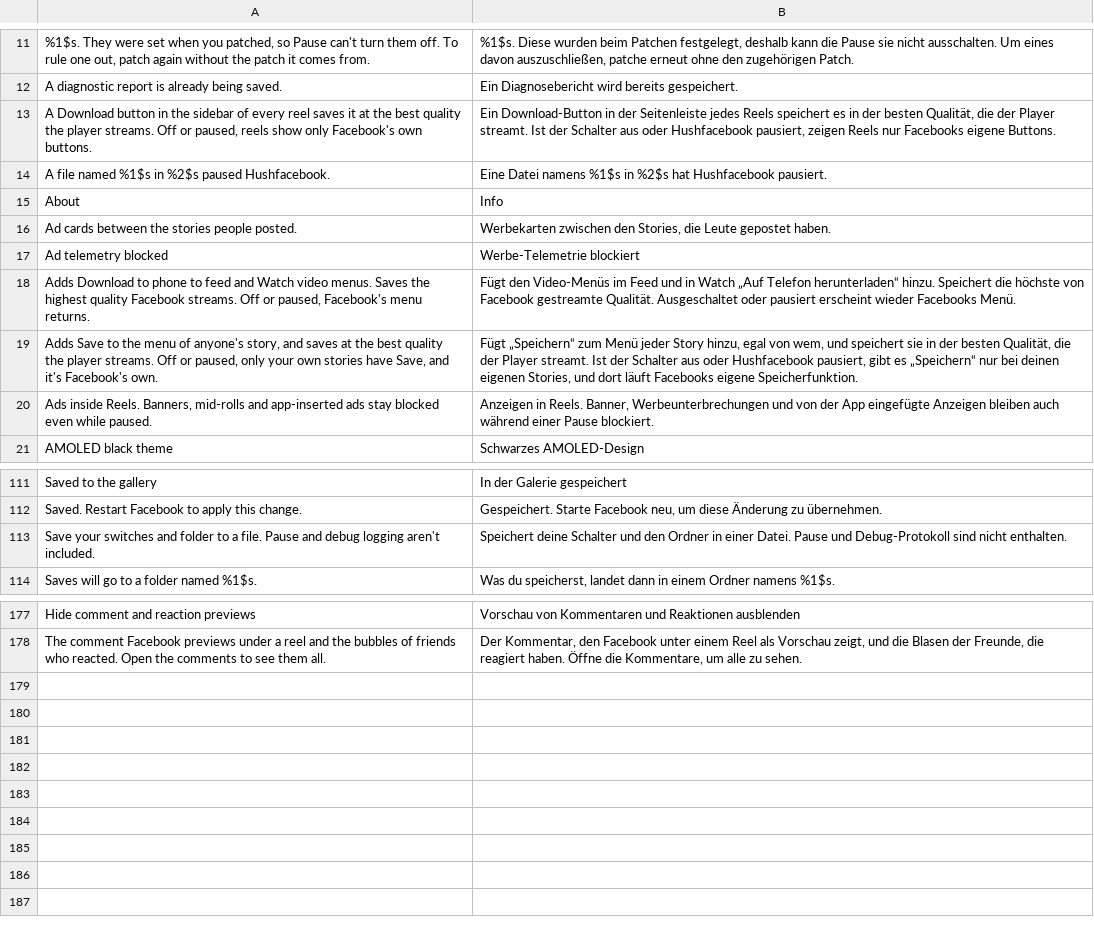
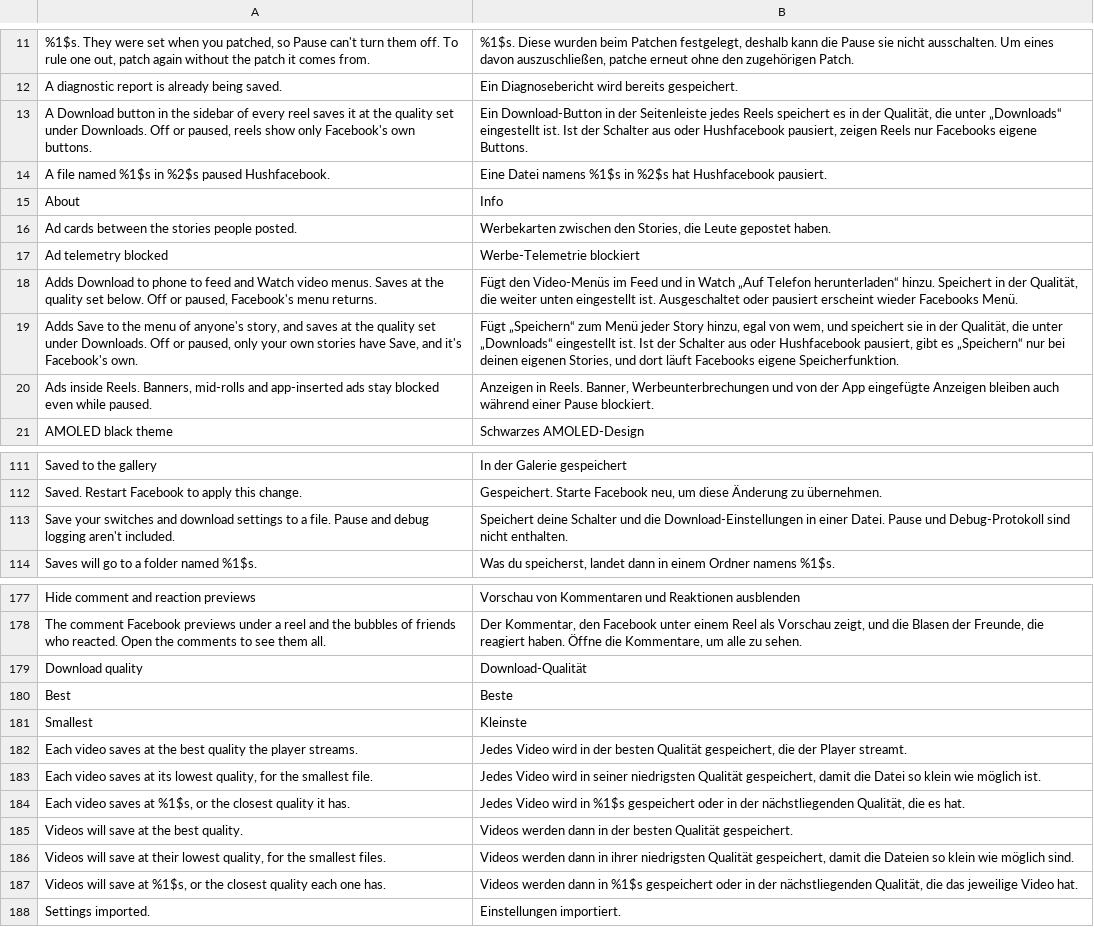
Before and after one commit to SysAdminDoc/Hushfacebook, a TSV file: extensions/shared/library/src/main/l10n/de.tsv, drawn as a sheet; only a part is shown, gaps mark what is left out.

Commit message:
feat(downloads): let saves take a quality below the best
A reel or a feed video saved at 1080p can be a large file when a 720p or
480p copy is all anyone wants. Download quality (Best, 1080p, 720p, 480p,
360p, Smallest) sits on the Downloads page. Every story, reel and feed video
save reads it once when it starts: the DASH track is held to Facebook's own
FBQualityLabel (Meta encodes several ladders at one frame size, so the short
side can't tell a 480p from a 720p), the single files to the marker in their
address, and whichever suits the setting better is saved, the single file on
a tie. A ceiling with nothing at or under it takes the nearest rendition
above it, so a save never fails over the setting. Best keeps the exact pick
it always made, and before the settings are ready, or while paused, a save
asks for the best.

The quality travels in the settings file as "best", "1080p" and so on, and
an import refuses any other value. The story, reel and video switches now
point at the setting instead of promising the best quality, with their five
translations redone; every new string is in all five tables.

```diff
--- a/extensions/shared/library/src/main/l10n/de.tsv
+++ b/extensions/shared/library/src/main/l10n/de.tsv
@@ -12,3 +12,3 @@
 A diagnostic report is already being saved.	Ein Diagnosebericht wird bereits gespeichert.
-A Download button in the sidebar of every reel saves it at the best quality the player streams. Off or paused, reels show only Facebook's own buttons.	Ein Download-Button in der Seitenleiste jedes Reels speichert es in der besten Qualität, die der Player streamt. Ist der Schalter aus oder Hushfacebook pausiert, zeigen Reels nur Facebooks eigene Buttons.
+A Download button in the sidebar of every reel saves it at the quality set under Downloads. Off or paused, reels show only Facebook's own buttons.	Ein Download-Button in der Seitenleiste jedes Reels speichert es in der Qualität, die unter „Downloads“ eingestellt ist. Ist der Schalter aus oder Hushfacebook pausiert, zeigen Reels nur Facebooks eigene Buttons.
 A file named %1$s in %2$s paused Hushfacebook.	Eine Datei namens %1$s in %2$s hat Hushfacebook pausiert.
@@ -17,4 +17,4 @@ Ad cards between the stories people posted.	Werbekarten zwischen den Stories, di
 Ad telemetry blocked	Werbe-Telemetrie blockiert
-Adds Download to phone to feed and Watch video menus. Saves the highest quality Facebook streams. Off or paused, Facebook's menu returns.	Fügt den Video-Menüs im Feed und in Watch „Auf Telefon herunterladen“ hinzu. Speichert die höchste von Facebook gestreamte Qualität. Ausgeschaltet oder pausiert erscheint wieder Facebooks Menü.
-Adds Save to the menu of anyone's story, and saves at the best quality the player streams. Off or paused, only your own stories have Save, and it's Facebook's own.	Fügt „Speichern“ zum Menü jeder Story hinzu, egal von wem, und speichert sie in der besten Qualität, die der Player streamt. Ist der Schalter aus oder Hushfacebook pausiert, gibt es „Speichern“ nur bei deinen eigenen Stories, und dort läuft Facebooks eigene Speicherfunktion.
+Adds Download to phone to feed and Watch video menus. Saves at the quality set below. Off or paused, Facebook's menu returns.	Fügt den Video-Menüs im Feed und in Watch „Auf Telefon herunterladen“ hinzu. Speichert in der Qualität, die weiter unten eingestellt ist. Ausgeschaltet oder pausiert erscheint wieder Facebooks Menü.
+Adds Save to the menu of anyone's story, and saves at the quality set under Downloads. Off or paused, only your own stories have Save, and it's Facebook's own.	Fügt „Speichern“ zum Menü jeder Story hinzu, egal von wem, und speichert sie in der Qualität, die unter „Downloads“ eingestellt ist. Ist der Schalter aus oder Hushfacebook pausiert, gibt es „Speichern“ nur bei deinen eigenen Stories, und dort läuft Facebooks eigene Speicherfunktion.
 Ads inside Reels. Banners, mid-rolls and app-inserted ads stay blocked even while paused.	Anzeigen in Reels. Banner, Werbeunterbrechungen und von der App eingefügte Anzeigen bleiben auch während einer Pause blockiert.
@@ -112,3 +112,3 @@ Saved to the gallery	In der Galerie gespeichert
 Saved. Restart Facebook to apply this change.	Gespeichert. Starte Facebook neu, um diese Änderung zu übernehmen.
-Save your switches and folder to a file. Pause and debug logging aren't included.	Speichert deine Schalter und den Ordner in einer Datei. Pause und Debug-Protokoll sind nicht enthalten.
+Save your switches and download settings to a file. Pause and debug logging aren't included.	Speichert deine Schalter und die Download-Einstellungen in einer Datei. Pause und Debug-Protokoll sind nicht enthalten.
 Saves will go to a folder named %1$s.	Was du speicherst, landet dann in einem Ordner namens %1$s.
@@ -178 +178,11 @@ Hide comment and reaction previews	Vorschau von Kommentaren und Reaktionen ausbl
 The comment Facebook previews under a reel and the bubbles of friends who reacted. Open the comments to see them all.	Der Kommentar, den Facebook unter einem Reel als Vorschau zeigt, und die Blasen der Freunde, die reagiert haben. Öffne die Kommentare, um alle zu sehen.
+Download quality	Download-Qualität
+Best	Beste
+Smallest	Kleinste
+Each video saves at the best quality the player streams.	Jedes Video wird in der besten Qualität gespeichert, die der Player streamt.
+Each video saves at its lowest quality, for the smallest file.	Jedes Video wird in seiner niedrigsten Qualität gespeichert, damit die Datei so klein wie möglich ist.
+Each video saves at %1$s, or the closest quality it has.	Jedes Video wird in %1$s gespeichert oder in der nächstliegenden Qualität, die es hat.
+Videos will save at the best quality.	Videos werden dann in der besten Qualität gespeichert.
+Videos will save at their lowest quality, for the smallest files.	Videos werden dann in ihrer niedrigsten Qualität gespeichert, damit die Dateien so klein wie möglich sind.
+Videos will save at %1$s, or the closest quality each one has.	Videos werden dann in %1$s gespeichert oder in der nächstliegenden Qualität, die das jeweilige Video hat.
+Settings imported.	Einstellungen importiert.
```
Also changed, not shown: extensions/shared/library/src/main/l10n/es.tsv, extensions/shared/library/src/main/l10n/in.tsv, 19 other files.
